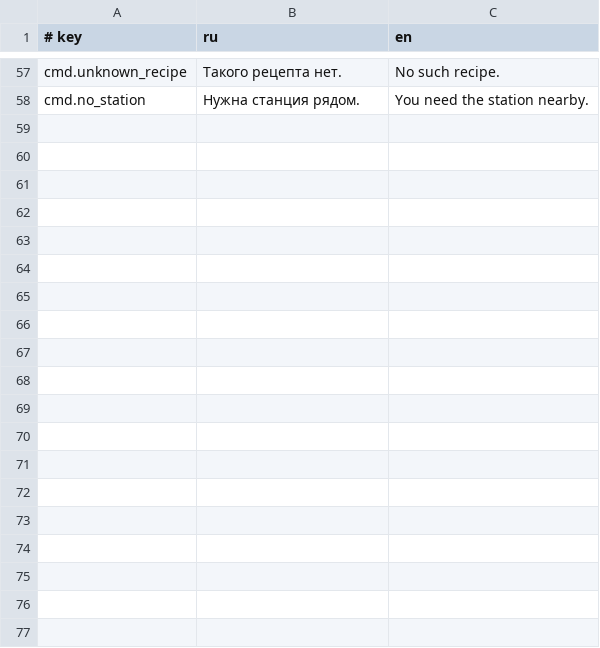
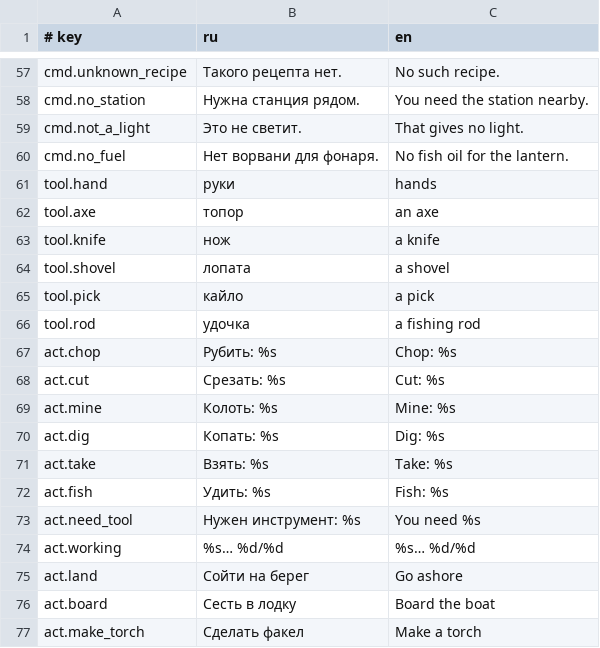
Before and after one commit to georgaimarinek-ai/Tihie-Ostrova, a TSV file: i18n/strings.tsv, drawn as a sheet; only a part is shown, gaps mark what is left out; the diff covers the shown part only.

```diff
--- a/i18n/strings.tsv
+++ b/i18n/strings.tsv
@@ -58 +58,20 @@ cmd.unknown_recipe	Такого рецепта нет.	No such recipe.
 cmd.no_station	Нужна станция рядом.	You need the station nearby.
+cmd.not_a_light	Это не светит.	That gives no light.
+cmd.no_fuel	Нет ворвани для фонаря.	No fish oil for the lantern.
+tool.hand	руки	hands
+tool.axe	топор	an axe
+tool.knife	нож	a knife
+tool.shovel	лопата	a shovel
+tool.pick	кайло	a pick
+tool.rod	удочка	a fishing rod
+act.chop	Рубить: %s	Chop: %s
+act.cut	Срезать: %s	Cut: %s
+act.mine	Колоть: %s	Mine: %s
+act.dig	Копать: %s	Dig: %s
+act.take	Взять: %s	Take: %s
+act.fish	Удить: %s	Fish: %s
+act.need_tool	Нужен инструмент: %s	You need %s
+act.working	%s… %d/%d	%s… %d/%d
+act.land	Сойти на берег	Go ashore
+act.board	Сесть в лодку	Board the boat
+act.make_torch	Сделать факел	Make a torch
```
Also changed, not shown: 10 added rows elsewhere in this file, 30 other files.
